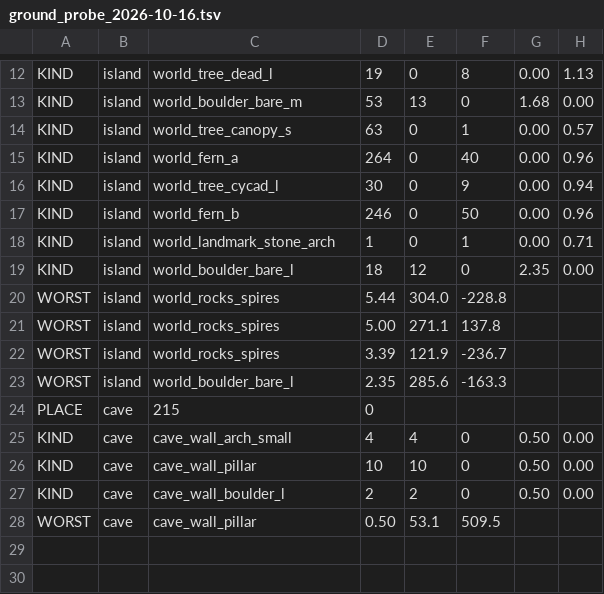
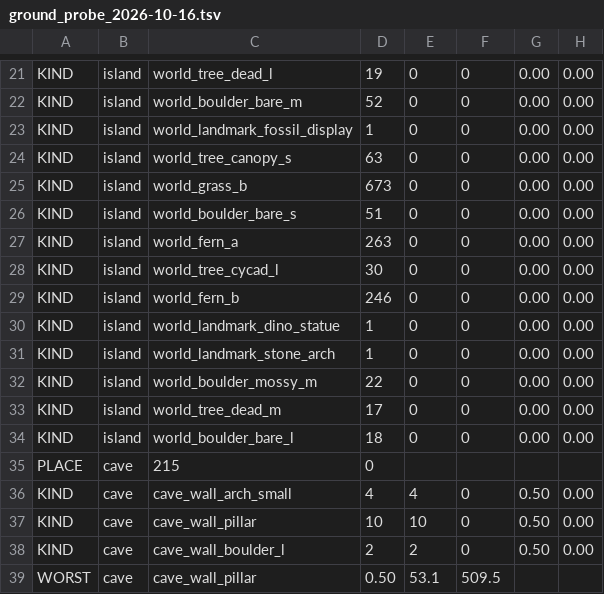
Before and after one commit to Znypr/be-dino, a TSV file: tools/qa/data/ground_probe_2026-10-16.tsv, drawn as a sheet; only a part is shown, gaps mark what is left out; removed rows and columns are numbered as before the commit, all else as after; the diff covers the shown part only; the diff names each change by its address in the sheet, - before the commit and + after, or states it on an @@ line.

```diff
--- a/tools/qa/data/ground_probe_2026-10-16.tsv
+++ b/tools/qa/data/ground_probe_2026-10-16.tsv
-F21: 8
+F21: 0
-H21: 1.13
+H21: 0.00
-D22: 53
+D22: 52
-E22: 13
+E22: 0
-G22: 1.68
+G22: 0.00
+row 23: KIND | island | world_landmark_fossil_display | 1 | 0 | 0 | 0.00 | 0.00
-F24: 1
+F24: 0
-H24: 0.57
+H24: 0.00
+row 25: KIND | island | world_grass_b | 673 | 0 | 0 | 0.00 | 0.00
+row 26: KIND | island | world_boulder_bare_s | 51 | 0 | 0 | 0.00 | 0.00
-D27: 264
+D27: 263
-F27: 40
+F27: 0
-H27: 0.96
+H27: 0.00
-F28: 9
+F28: 0
-H28: 0.94
+H28: 0.00
-F29: 50
+F29: 0
-H29: 0.96
+H29: 0.00
+row 30: KIND | island | world_landmark_dino_statue | 1 | 0 | 0 | 0.00 | 0.00
-F31: 1
+F31: 0
-H31: 0.71
+H31: 0.00
+row 32: KIND | island | world_boulder_mossy_m | 22 | 0 | 0 | 0.00 | 0.00
+row 33: KIND | island | world_tree_dead_m | 17 | 0 | 0 | 0.00 | 0.00
-E34: 12
+E34: 0
-G34: 2.35
+G34: 0.00
-row 20: WORST | island | world_rocks_spires | 5.44 | 304.0 | -228.8
-row 21: WORST | island | world_rocks_spires | 5.00 | 271.1 | 137.8
-row 22: WORST | island | world_rocks_spires | 3.39 | 121.9 | -236.7
-row 23: WORST | island | world_boulder_bare_l | 2.35 | 285.6 | -163.3
```
Also changed, not shown: 9 added rows and 23 edited cells elsewhere in this file, 12 other files.
